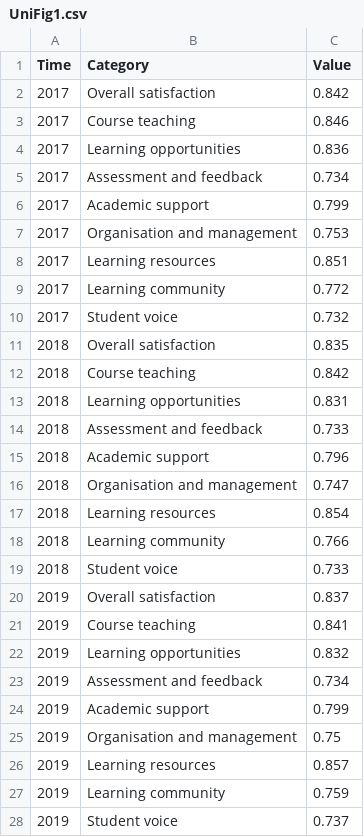
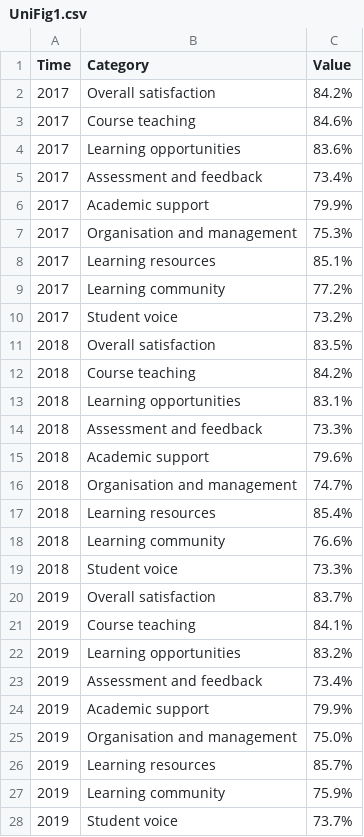
Before and after one commit to BenPimley/ECO, a CSV file: UniFig1.csv, drawn as a sheet; only a part is shown; the diff covers the shown part only.

Commit message:
Add files via upload

```diff
--- a/UniFig1.csv
+++ b/UniFig1.csv
@@ -1,28 +1,28 @@
 Time,Category,Value
-2017,Overall satisfaction,0.842
-2017,Course teaching,0.846
-2017,Learning opportunities,0.836
-2017,Assessment and feedback,0.734
-2017,Academic support,0.799
-2017,Organisation and management ,0.753
-2017,Learning resources,0.851
-2017,Learning community,0.772
-2017,Student voice,0.732
-2018,Overall satisfaction,0.835
-2018,Course teaching,0.842
-2018,Learning opportunities,0.831
-2018,Assessment and feedback,0.733
-2018,Academic support,0.796
-2018,Organisation and management ,0.747
-2018,Learning resources,0.854
-2018,Learning community,0.766
-2018,Student voice,0.733
-2019,Overall satisfaction,0.837
-2019,Course teaching,0.841
-2019,Learning opportunities,0.832
-2019,Assessment and feedback,0.734
-2019,Academic support,0.799
-2019,Organisation and management ,0.75
-2019,Learning resources,0.857
-2019,Learning community,0.759
-2019,Student voice,0.737
+2017,Overall satisfaction,84.2%
+2017,Course teaching,84.6%
+2017,Learning opportunities,83.6%
+2017,Assessment and feedback,73.4%
+2017,Academic support,79.9%
+2017,Organisation and management ,75.3%
+2017,Learning resources,85.1%
+2017,Learning community,77.2%
+2017,Student voice,73.2%
+2018,Overall satisfaction,83.5%
+2018,Course teaching,84.2%
+2018,Learning opportunities,83.1%
+2018,Assessment and feedback,73.3%
+2018,Academic support,79.6%
+2018,Organisation and management ,74.7%
+2018,Learning resources,85.4%
+2018,Learning community,76.6%
+2018,Student voice,73.3%
+2019,Overall satisfaction,83.7%
+2019,Course teaching,84.1%
+2019,Learning opportunities,83.2%
+2019,Assessment and feedback,73.4%
+2019,Academic support,79.9%
+2019,Organisation and management ,75.0%
+2019,Learning resources,85.7%
+2019,Learning community,75.9%
+2019,Student voice,73.7%
```
Also changed, not shown: 18 edited cells elsewhere in this file.
